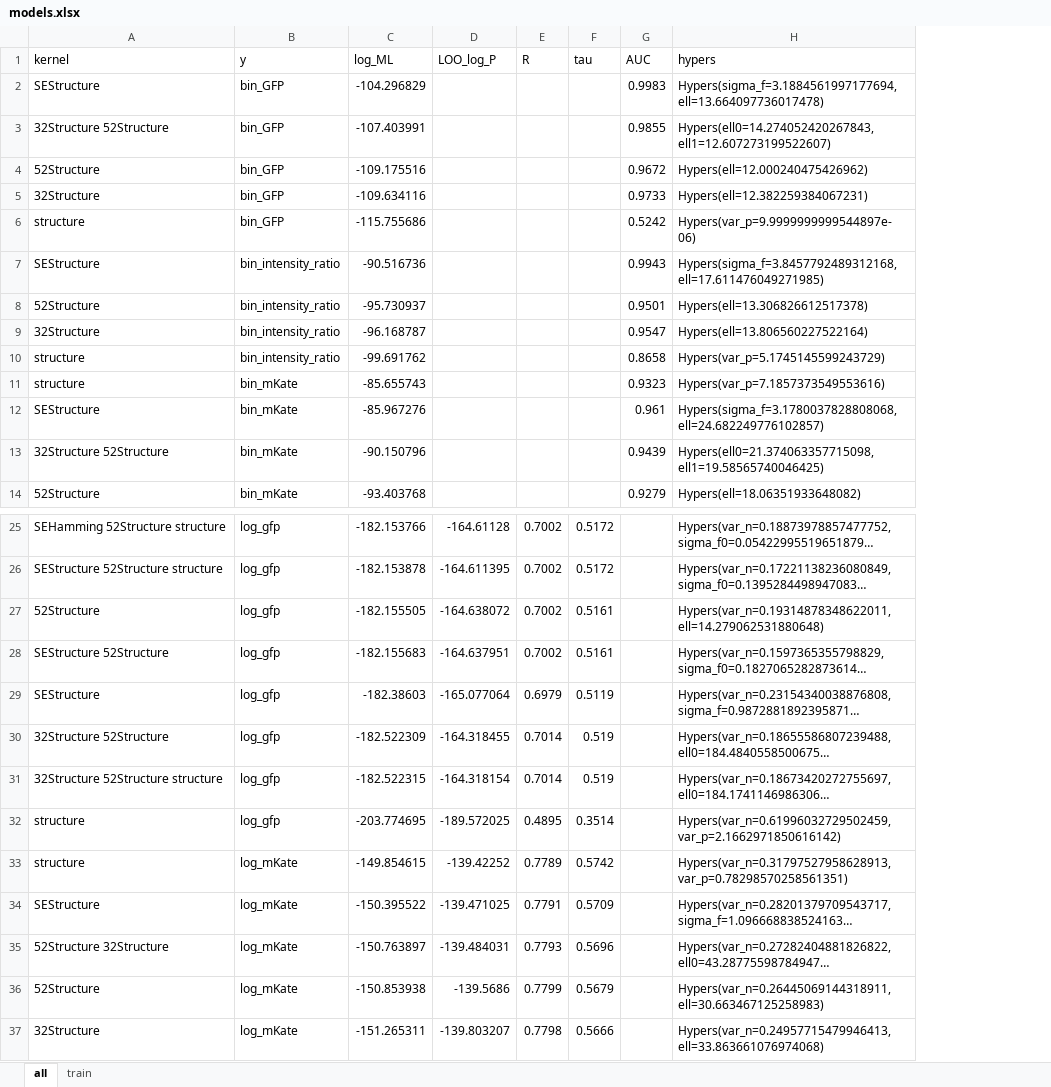
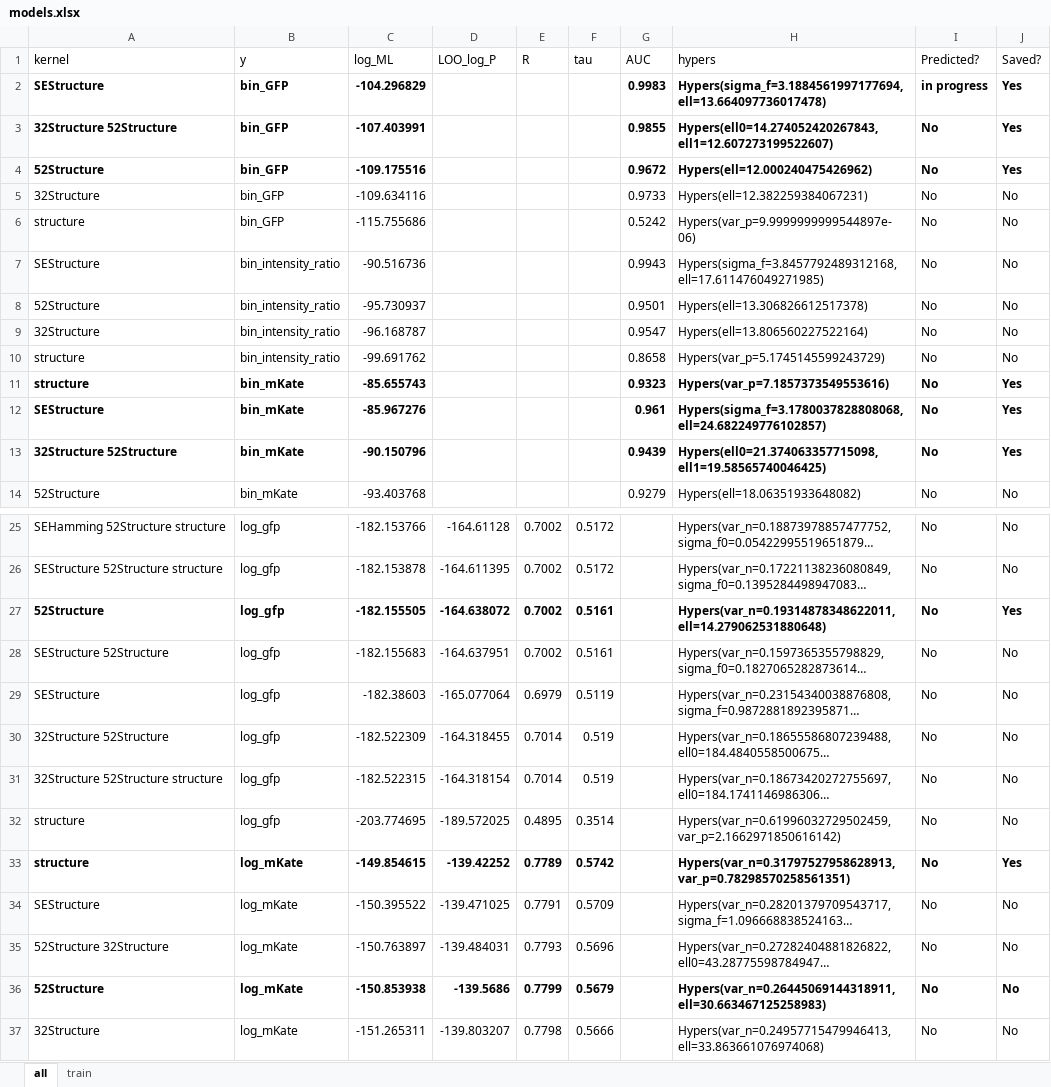
Before and after one commit to claire163/Twist_Project, an Excel workbook: 2016-02-17_data/models.xlsx, sheet all, drawn as a sheet; only a part is shown, gaps mark what is left out; long unchanged cells end in …; values as stored, in another font and other column widths than the file's, no borders; the diff names each change by its address in the sheet, - before the commit and + after, or states it on an @@ line.

Commit message:
Update models.xlsx to reflect models created and predictions made.

```diff
--- a/2016-02-17_data/models.xlsx (sheet all)
+++ b/2016-02-17_data/models.xlsx (sheet all)
+column I (Predicted?), rows 2-14: in progress | No | No | No | No | No | No | No | No | No | No | No | No; rows 25-37: all No
+column J (Saved?), rows 2-14: Yes | Yes | Yes | No | No | No | No | No | No | Yes | Yes | Yes | No; rows 25-37: No | No | Yes | No | No | No | No | No | Yes | No | No | No | No
-A2:C4 bold: off
+A2:C4 bold: on
-G2:H4 bold: off
+G2:H4 bold: on
-A11:C13 bold: off
+A11:C13 bold: on
-G11:H13 bold: off
+G11:H13 bold: on
-A27:F27 bold: off
+A27:F27 bold: on
-H27 bold: off
+H27 bold: on
-A33:F33 bold: off
+A33:F33 bold: on
-H33 bold: off
+H33 bold: on
-A36:F36 bold: off
+A36:F36 bold: on
-H36 bold: off
+H36 bold: on
```
